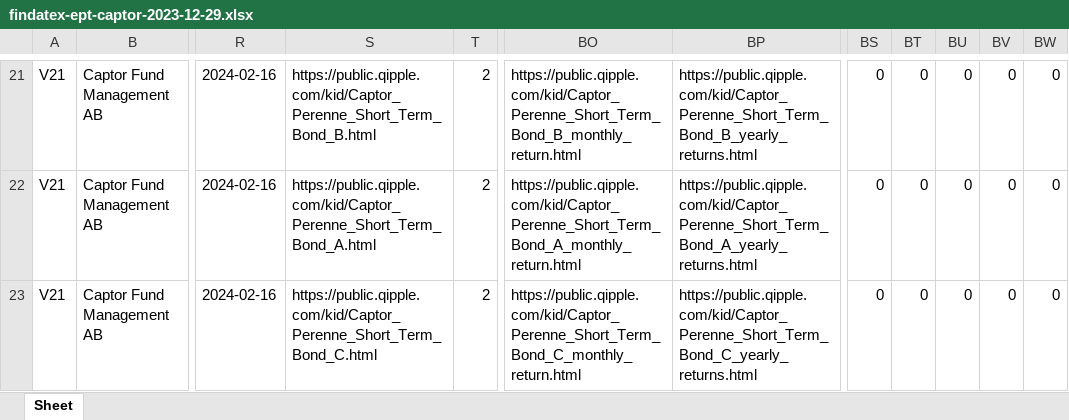
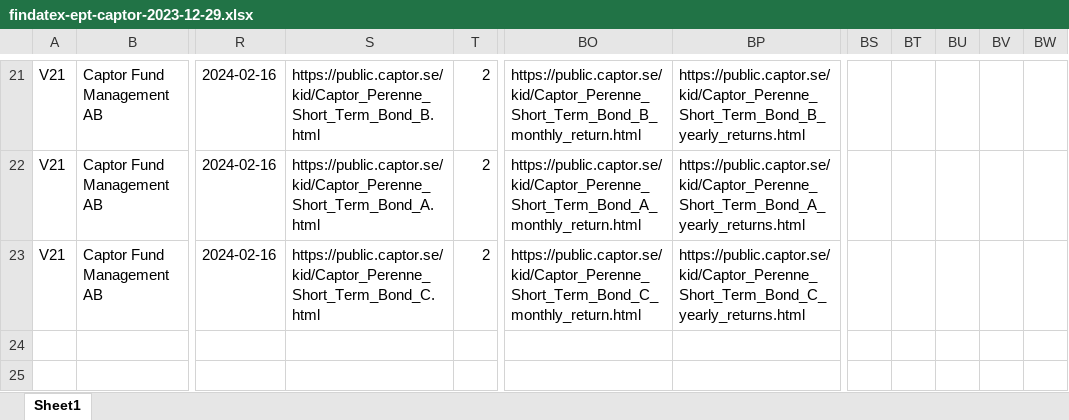
Before and after one commit to fondbolagens/findatex-schemas, an Excel workbook: examples/findatex-ept-captor-2023-12-29.xlsx, sheet Sheet1, drawn as a sheet; only a part is shown, gaps mark what is left out; values as stored, in another font and other column widths than the file's, no borders; the diff covers the shown part only; the diff names each change by its address in the sheet, - before the commit and + after, or states it on an @@ line.

Commit message:
findatex-ept-captor-2023-12-29.xlsx

```diff
--- a/examples/findatex-ept-captor-2023-12-29.xlsx (sheet Sheet1)
+++ b/examples/findatex-ept-captor-2023-12-29.xlsx (sheet Sheet1)
-sheet tab: Sheet
+sheet tab: Sheet1
-S21: https://public.qipple.com/kid/Captor_Perenne_Short_Term_Bond_B.html
+S21: https://public.captor.se/kid/Captor_Perenne_Short_Term_Bond_B.html
-BO21: https://public.qipple.com/kid/Captor_Perenne_Short_Term_Bond_B_monthly_return.html
+BO21: https://public.captor.se/kid/Captor_Perenne_Short_Term_Bond_B_monthly_return.html
-BP21: https://public.qipple.com/kid/Captor_Perenne_Short_Term_Bond_B_yearly_returns.html
+BP21: https://public.captor.se/kid/Captor_Perenne_Short_Term_Bond_B_yearly_returns.html
-BS21:BS23: 0
+BS21:BS23: (empty)
-BT21:BT23: 0
+BT21:BT23: (empty)
-BU21:BU23: 0
+BU21:BU23: (empty)
-BV21:BV23: 0
+BV21:BV23: (empty)
-BW21:BW23: 0
+BW21:BW23: (empty)
-S22: https://public.qipple.com/kid/Captor_Perenne_Short_Term_Bond_A.html
+S22: https://public.captor.se/kid/Captor_Perenne_Short_Term_Bond_A.html
-BO22: https://public.qipple.com/kid/Captor_Perenne_Short_Term_Bond_A_monthly_return.html
+BO22: https://public.captor.se/kid/Captor_Perenne_Short_Term_Bond_A_monthly_return.html
-BP22: https://public.qipple.com/kid/Captor_Perenne_Short_Term_Bond_A_yearly_returns.html
+BP22: https://public.captor.se/kid/Captor_Perenne_Short_Term_Bond_A_yearly_returns.html
-S23: https://public.qipple.com/kid/Captor_Perenne_Short_Term_Bond_C.html
+S23: https://public.captor.se/kid/Captor_Perenne_Short_Term_Bond_C.html
-BO23: https://public.qipple.com/kid/Captor_Perenne_Short_Term_Bond_C_monthly_return.html
+BO23: https://public.captor.se/kid/Captor_Perenne_Short_Term_Bond_C_monthly_return.html
-BP23: https://public.qipple.com/kid/Captor_Perenne_Short_Term_Bond_C_yearly_returns.html
+BP23: https://public.captor.se/kid/Captor_Perenne_Short_Term_Bond_C_yearly_returns.html
```
Also changed, not shown: 152 edited cells elsewhere in this sheet.
